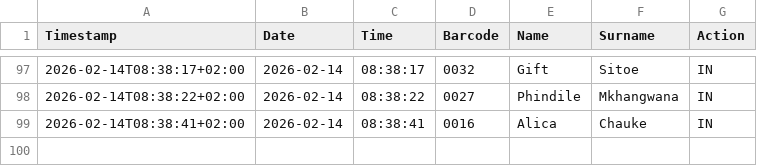
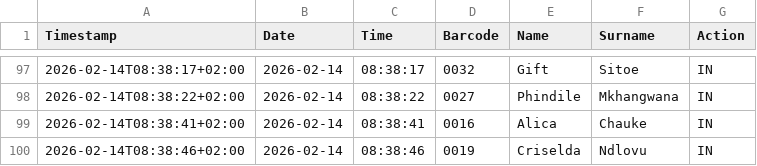
Before and after one commit to Thoko654/Attendance-Register-, a CSV file: data/attendance_log.csv, drawn as a sheet; only a part is shown, gaps mark what is left out.

Commit message:
Update data/attendance_log.csv

```diff
--- a/data/attendance_log.csv
+++ b/data/attendance_log.csv
@@ -99 +99,2 @@ Timestamp,Date,Time,Barcode,Name,Surname,Action
 2026-02-14T08:38:41+02:00,2026-02-14,08:38:41,0016,Alica,Chauke,IN
+2026-02-14T08:38:46+02:00,2026-02-14,08:38:46,0019,Criselda,Ndlovu,IN
```
